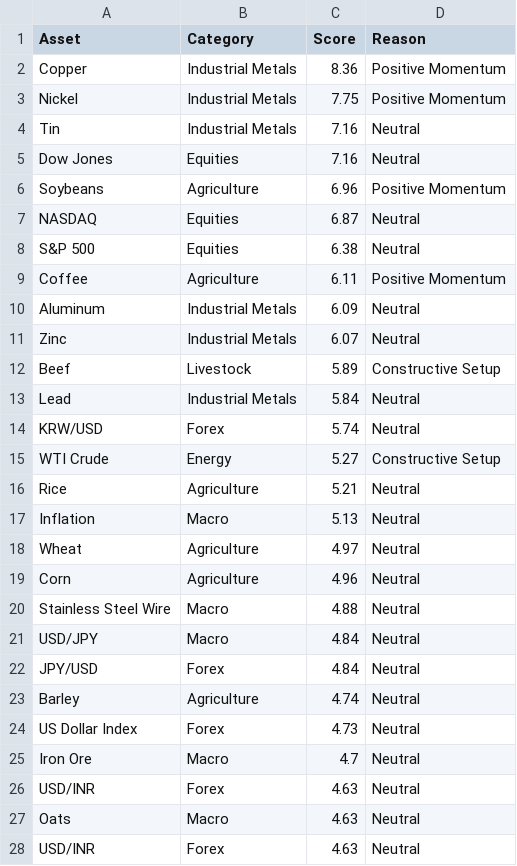
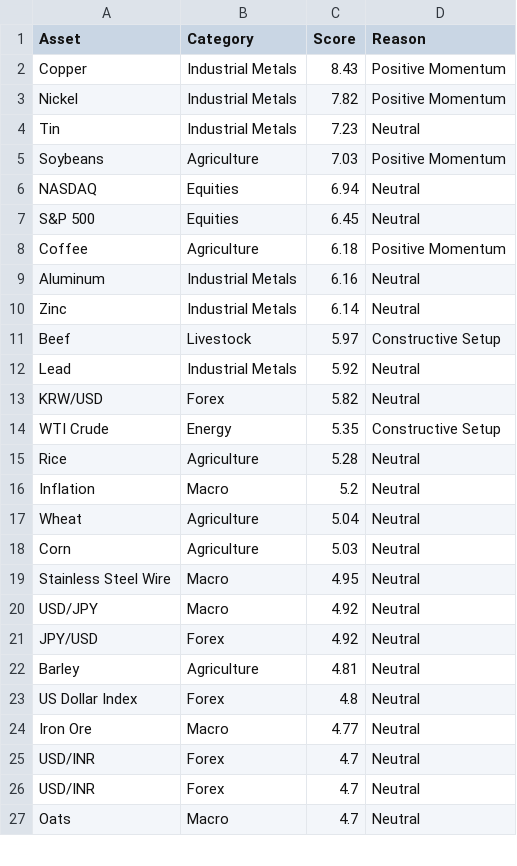
Before and after one commit to Rajatpatyal/Fred_Commodity_Yield, a CSV file: output/macro_opportunities.csv, drawn as a sheet; only a part is shown; the diff covers the shown part only.

```diff
--- a/output/macro_opportunities.csv
+++ b/output/macro_opportunities.csv
@@ -1,28 +1,27 @@
 Asset,Category,Score,Reason
-Copper,Industrial Metals,8.36,Positive Momentum
-Nickel,Industrial Metals,7.75,Positive Momentum
-Tin,Industrial Metals,7.16,Neutral
-Dow Jones,Equities,7.16,Neutral
-Soybeans,Agriculture,6.96,Positive Momentum
-NASDAQ,Equities,6.87,Neutral
-S&P 500,Equities,6.38,Neutral
-Coffee,Agriculture,6.11,Positive Momentum
-Aluminum,Industrial Metals,6.09,Neutral
-Zinc,Industrial Metals,6.07,Neutral
-Beef,Livestock,5.89,Constructive Setup
-Lead,Industrial Metals,5.84,Neutral
-KRW/USD,Forex,5.74,Neutral
-WTI Crude,Energy,5.27,Constructive Setup
-Rice,Agriculture,5.21,Neutral
-Inflation,Macro,5.13,Neutral
-Wheat,Agriculture,4.97,Neutral
-Corn,Agriculture,4.96,Neutral
-Stainless Steel Wire,Macro,4.88,Neutral
-USD/JPY,Macro,4.84,Neutral
-JPY/USD,Forex,4.84,Neutral
-Barley,Agriculture,4.74,Neutral
-US Dollar Index,Forex,4.73,Neutral
-Iron Ore,Macro,4.7,Neutral
-USD/INR,Forex,4.63,Neutral
-Oats,Macro,4.63,Neutral
-USD/INR,Forex,4.63,Neutral
+Copper,Industrial Metals,8.43,Positive Momentum
+Nickel,Industrial Metals,7.82,Positive Momentum
+Tin,Industrial Metals,7.23,Neutral
+Soybeans,Agriculture,7.03,Positive Momentum
+NASDAQ,Equities,6.94,Neutral
+S&P 500,Equities,6.45,Neutral
+Coffee,Agriculture,6.18,Positive Momentum
+Aluminum,Industrial Metals,6.16,Neutral
+Zinc,Industrial Metals,6.14,Neutral
+Beef,Livestock,5.97,Constructive Setup
+Lead,Industrial Metals,5.92,Neutral
+KRW/USD,Forex,5.82,Neutral
+WTI Crude,Energy,5.35,Constructive Setup
+Rice,Agriculture,5.28,Neutral
+Inflation,Macro,5.2,Neutral
+Wheat,Agriculture,5.04,Neutral
+Corn,Agriculture,5.03,Neutral
+Stainless Steel Wire,Macro,4.95,Neutral
+USD/JPY,Macro,4.92,Neutral
+JPY/USD,Forex,4.92,Neutral
+Barley,Agriculture,4.81,Neutral
+US Dollar Index,Forex,4.8,Neutral
+Iron Ore,Macro,4.77,Neutral
+USD/INR,Forex,4.7,Neutral
+USD/INR,Forex,4.7,Neutral
+Oats,Macro,4.7,Neutral
```
Also changed, not shown: 2 added rows, 3 removed rows and 23 edited cells elsewhere in this file, output/macro_snapshot.csv, 5 other files.
